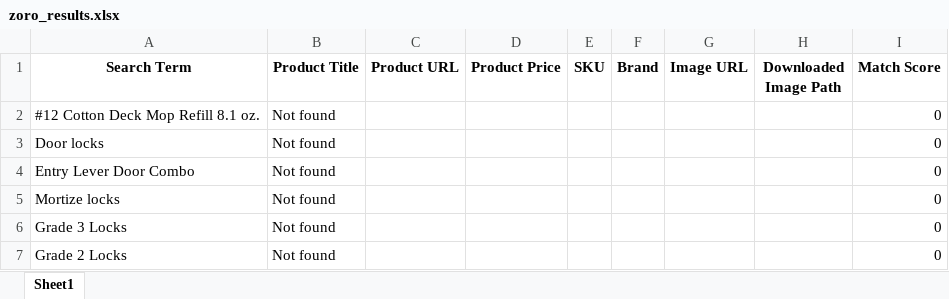
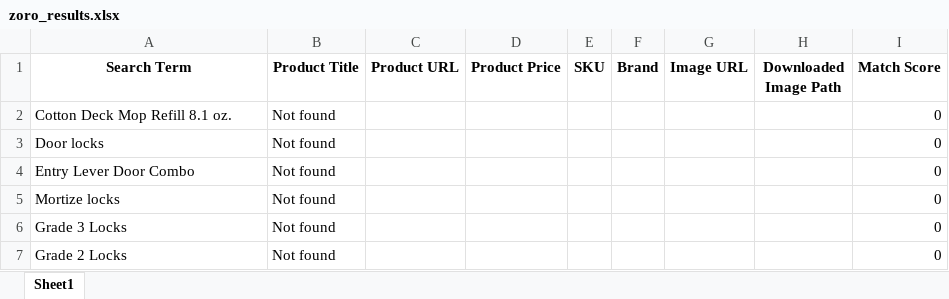
Before and after one commit to fahasharapov/zoro-repo, an Excel workbook: ZORO/zoro_results.xlsx, sheet Sheet1, drawn as a sheet; values as stored, in another font and other column widths than the file's, no borders; the diff names each change by its address in the sheet, - before the commit and + after, or states it on an @@ line.

```diff
--- a/ZORO/zoro_results.xlsx (sheet Sheet1)
+++ b/ZORO/zoro_results.xlsx (sheet Sheet1)
-A2 (Search Term): #12 Cotton Deck Mop Refill 8.1 oz.
+A2 (Search Term): Cotton Deck Mop Refill 8.1 oz.
```
Also changed, not shown: ZORO/test_items.xlsx, 2 other files.
